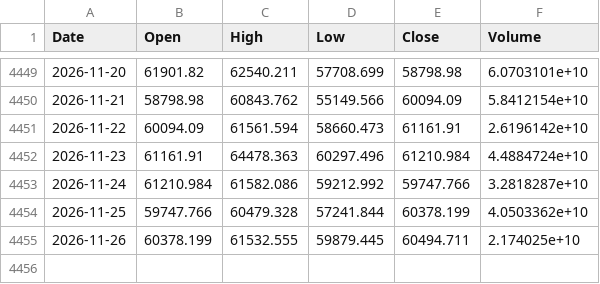
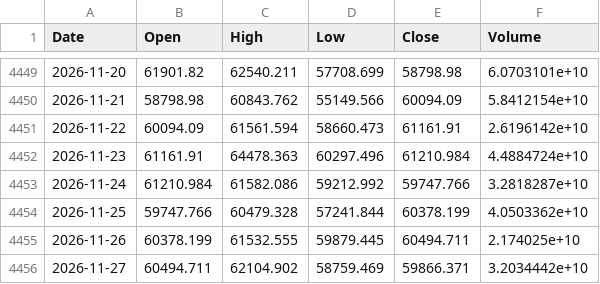
Before and after one commit to Kvelliken/krypto-signaler, a CSV file: data/BTC-USD.csv, drawn as a sheet; only a part is shown, gaps mark what is left out; the diff names each change by its address in the sheet, - before the commit and + after, or states it on an @@ line.

```diff
--- a/data/BTC-USD.csv
+++ b/data/BTC-USD.csv
+row 4456: 2026-11-27 | 60494.711 | 62104.902 | 58759.469 | 59866.371 | 3.2034442e+10
```
Also changed, not shown: data/ETH-USD.csv, data/FNG.csv, 4 other files.
